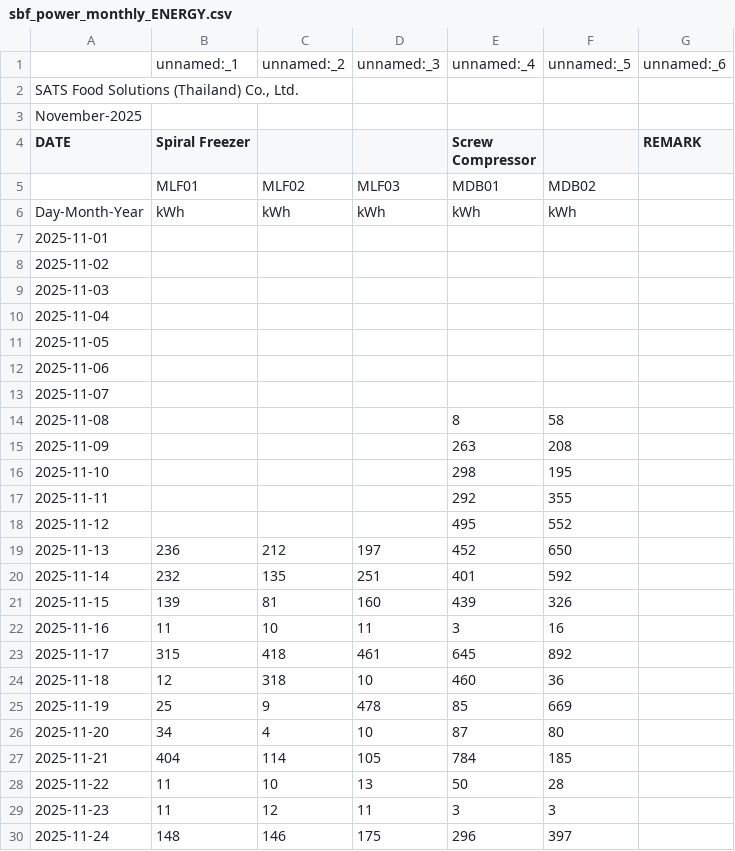
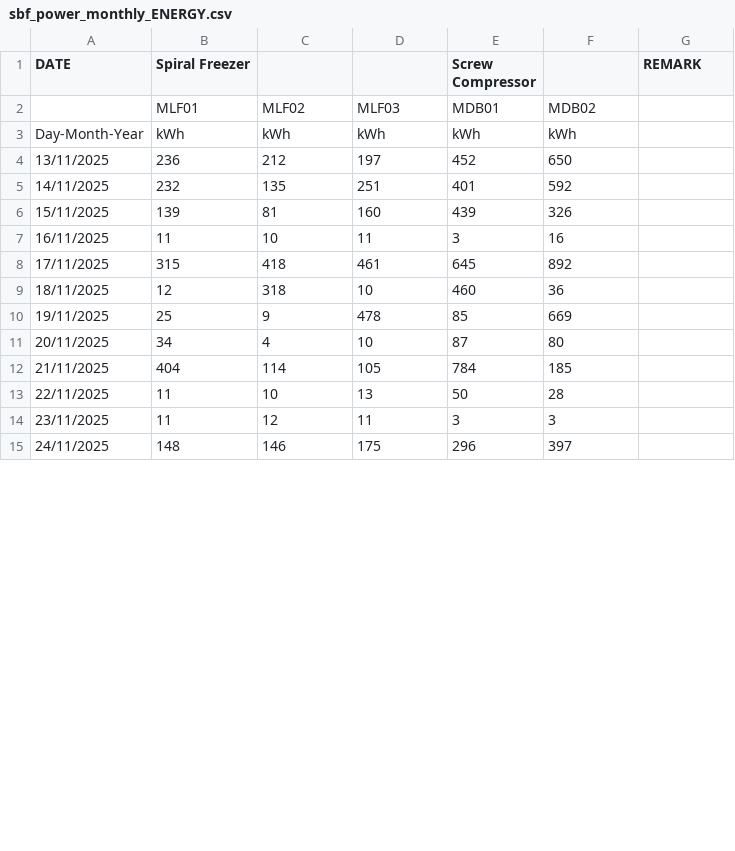
Before and after one commit to nashhhhhhh/monitor-test-2, a CSV file: data/sbf_power_monthly_ENERGY.csv, drawn as a sheet; only a part is shown; the diff covers the shown part only.

```diff
--- a/data/sbf_power_monthly_ENERGY.csv
+++ b/data/sbf_power_monthly_ENERGY.csv
@@ -1,4 +1 @@
-,unnamed:_1,unnamed:_2,unnamed:_3,unnamed:_4,unnamed:_5,unnamed:_6
-"SATS Food Solutions (Thailand) Co., Ltd.",,,,,,
-November-2025,,,,,,
 DATE,Spiral Freezer,,,Screw Compressor,,REMARK
@@ -6,25 +3,13 @@ DATE,Spiral Freezer,,,Screw Compressor,,REMARK
 Day-Month-Year,kWh,kWh,kWh,kWh,kWh,
-2025-11-01,,,,,,
-2025-11-02,,,,,,
-2025-11-03,,,,,,
-2025-11-04,,,,,,
-2025-11-05,,,,,,
-2025-11-06,,,,,,
-2025-11-07,,,,,,
-2025-11-08,,,,8,58,
-2025-11-09,,,,263,208,
-2025-11-10,,,,298,195,
-2025-11-11,,,,292,355,
-2025-11-12,,,,495,552,
-2025-11-13,236,212,197,452,650,
-2025-11-14,232,135,251,401,592,
-2025-11-15,139,81,160,439,326,
-2025-11-16,11,10,11,3,16,
-2025-11-17,315,418,461,645,892,
-2025-11-18,12,318,10,460,36,
-2025-11-19,25,9,478,85,669,
-2025-11-20,34,4,10,87,80,
-2025-11-21,404,114,105,784,185,
-2025-11-22,11,10,13,50,28,
-2025-11-23,11,12,11,3,3,
-2025-11-24,148,146,175,296,397,
+13/11/2025,236,212,197,452,650,
+14/11/2025,232,135,251,401,592,
+15/11/2025,139,81,160,439,326,
+16/11/2025,11,10,11,3,16,
+17/11/2025,315,418,461,645,892,
+18/11/2025,12,318,10,460,36,
+19/11/2025,25,9,478,85,669,
+20/11/2025,34,4,10,87,80,
+21/11/2025,404,114,105,784,185,
+22/11/2025,11,10,13,50,28,
+23/11/2025,11,12,11,3,3,
+24/11/2025,148,146,175,296,397,
```
Also changed, not shown: 6 edited cells elsewhere in this file, data/sbf_spiral1_Data.csv, data/sbf_spiral2_Data.csv, 2 other files.
